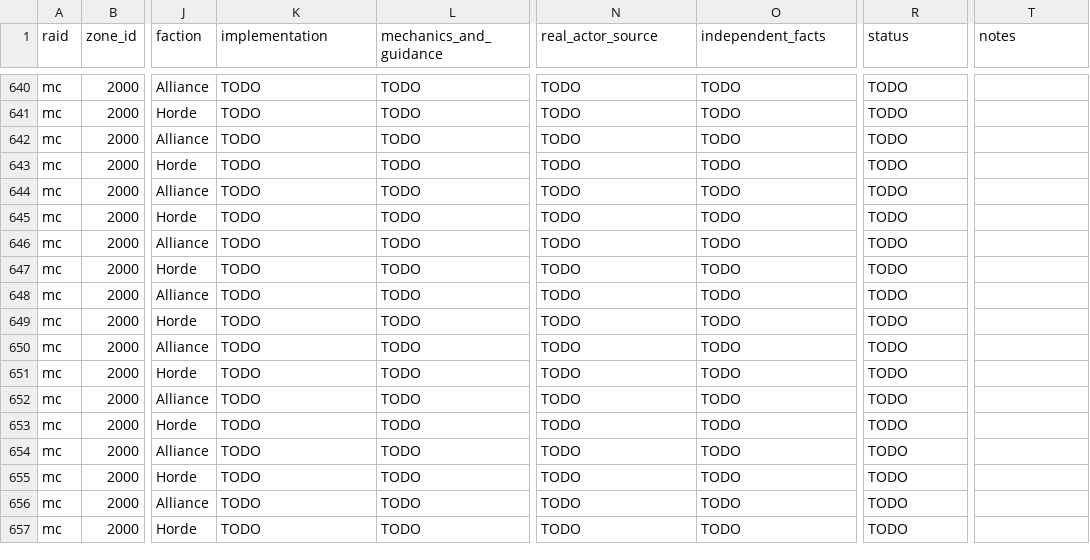
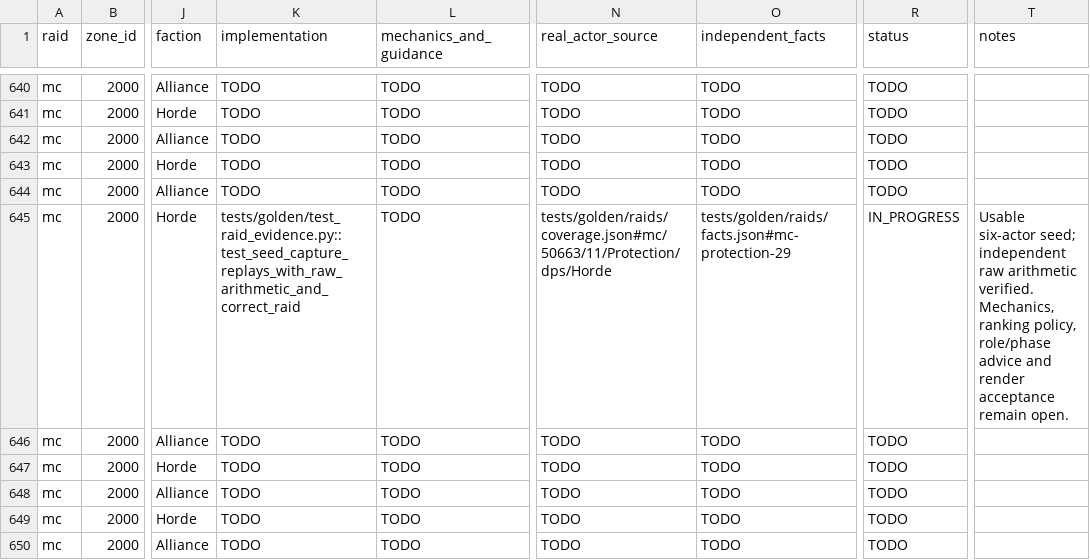
Before and after one commit to David-c0degeek/necropsy, a CSV file: tasks/raid-completion/coverage-matrix.csv, drawn as a sheet; only a part is shown, gaps mark what is left out; the shorter side is filled out with more unchanged rows; the diff covers the shown part only; the diff names each change by its address in the sheet, - before the commit and + after, or states it on an @@ line.

Commit message:
Add sourced encounter strategy and expand immutable raid evidence

```diff
--- a/tasks/raid-completion/coverage-matrix.csv
+++ b/tasks/raid-completion/coverage-matrix.csv
-K645 (implementation): TODO
+K645 (implementation): tests/golden/test_raid_evidence.py::test_seed_capture_replays_with_raw_arithmetic_and_correct_raid
-N645 (real_actor_source): TODO
+N645 (real_actor_source): tests/golden/raids/coverage.json#mc/50663/11/Protection/dps/Horde
-O645 (independent_facts): TODO
+O645 (independent_facts): tests/golden/raids/facts.json#mc-protection-29
-R645 (status): TODO
+R645 (status): IN_PROGRESS
-T645 (notes): (empty)
+T645 (notes): Usable six-actor seed; independent raw arithmetic verified. Mechanics, ranking policy, role/phase advice and render acceptance remain open.
```
Also changed, not shown: 25 edited cells elsewhere in this file, 53 other files.
